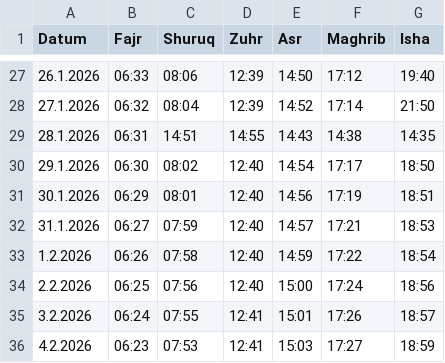
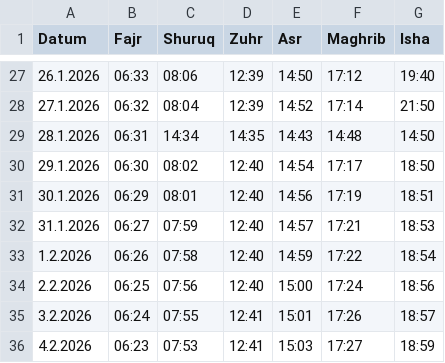
Before and after one commit to Jalal-Sarokhan/csv, a CSV file: gebetszeiten_2026.csv, drawn as a sheet; only a part is shown, gaps mark what is left out.

Commit message:
Update gebetszeiten_2026.csv

```diff
--- a/gebetszeiten_2026.csv
+++ b/gebetszeiten_2026.csv
@@ -28,3 +28,3 @@ Datum;Fajr;Shuruq;Zuhr;Asr;Maghrib;Isha
 27.1.2026;06:32;08:04;12:39;14:52;17:14;21:50
-28.1.2026;06:31;14:51;14:55;14:43;14:38;14:35
+28.1.2026;06:31;14:34;14:35;14:43;14:48;14:50
 29.1.2026;06:30;08:02;12:40;14:54;17:17;18:50
```
